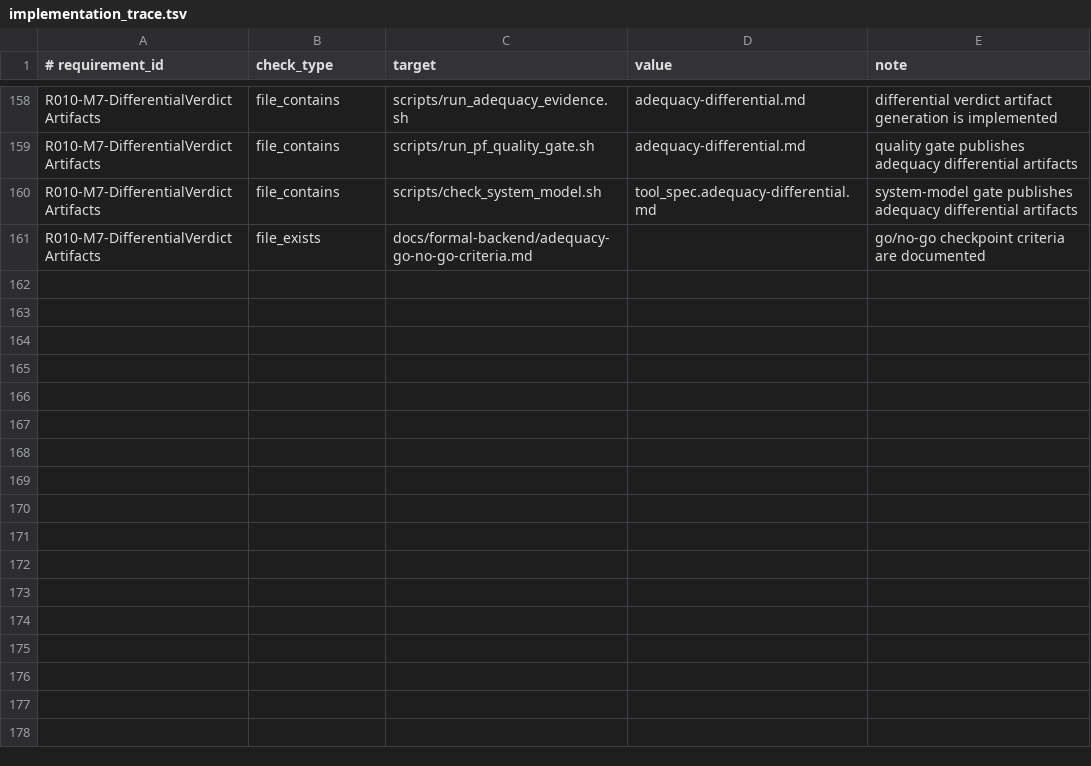
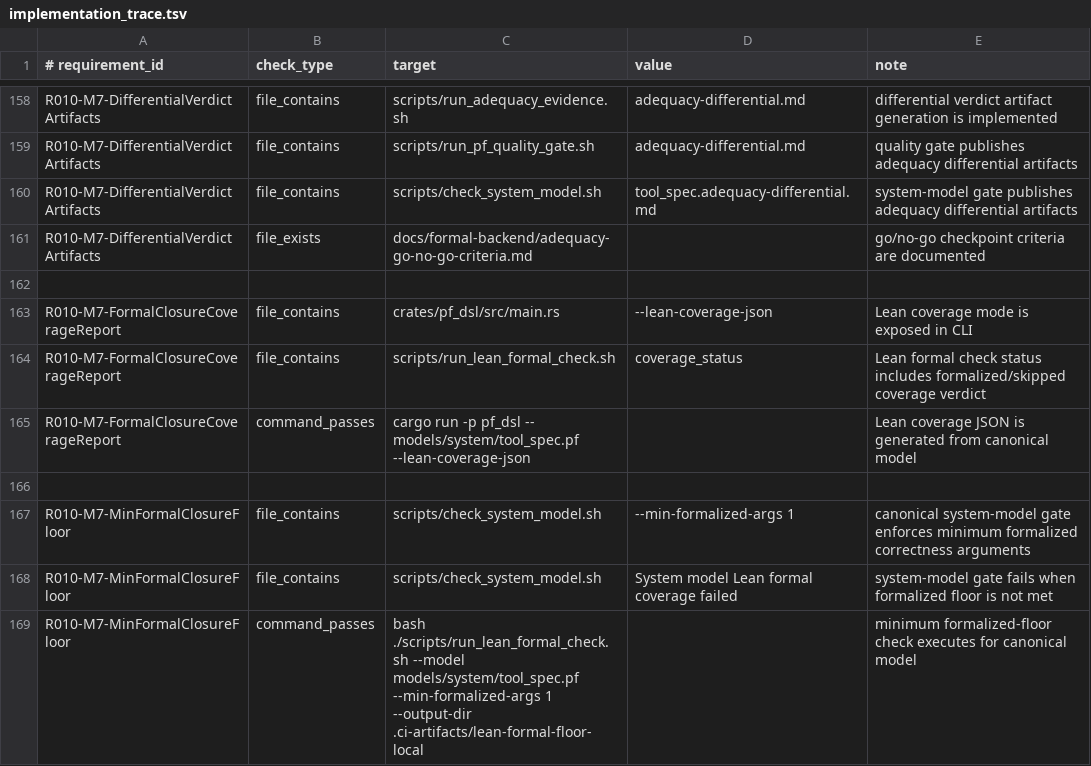
Before and after one commit to kirill-0440/ProblemFrames, a TSV file: models/system/implementation_trace.tsv, drawn as a sheet; only a part is shown, gaps mark what is left out; the diff names each change by its address in the sheet, - before the commit and + after, or states it on an @@ line.

Commit message:
Model completeness gaps and implement Lean formal coverage floor

```diff
--- a/models/system/implementation_trace.tsv
+++ b/models/system/implementation_trace.tsv
+row 162: (empty)
+row 163: R010-M7-FormalClosureCoverageReport | file_contains | crates/pf_dsl/src/main.rs | --lean-coverage-json | Lean coverage mode is exposed in CLI
+row 164: R010-M7-FormalClosureCoverageReport | file_contains | scripts/run_lean_formal_check.sh | coverage_status | Lean formal check status includes formalized/skipped coverage verdict
+row 165: R010-M7-FormalClosureCoverageReport | command_passes | cargo run -p pf_dsl -- models/system/tool_spec.pf --lean-coverage-json |  | Lean coverage JSON is generated from canonical model
+row 166: (empty)
+row 167: R010-M7-MinFormalClosureFloor | file_contains | scripts/check_system_model.sh | --min-formalized-args 1 | canonical system-model gate enforces minimum formalized correctness arguments
+row 168: R010-M7-MinFormalClosureFloor | file_contains | scripts/check_system_model.sh | System model Lean formal coverage failed | system-model gate fails when formalized floor is not met
+row 169: R010-M7-MinFormalClosureFloor | command_passes | bash ./scripts/run_lean_formal_check.sh --model models/system/tool_spec.pf --min-formalized-args 1 --output-dir .ci-artifacts/lean-formal-floor-local |  | minimum formalized-floor check executes for canonical model
```
Also changed, not shown: 16 other files.
